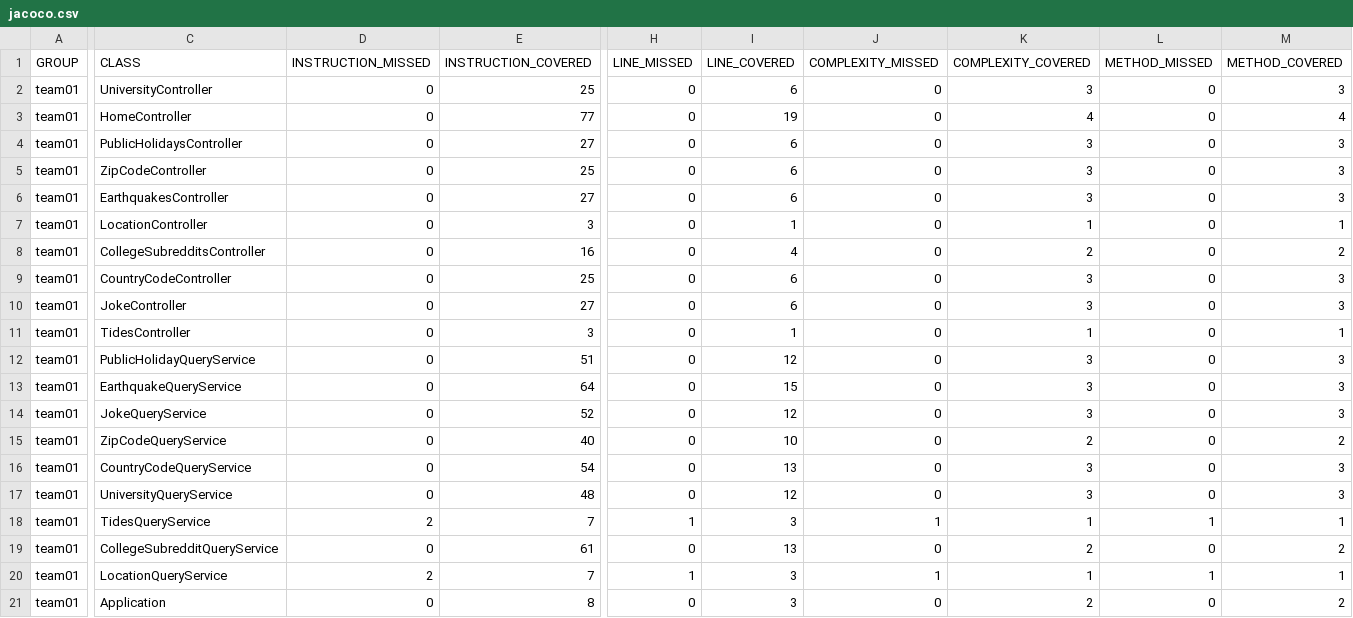
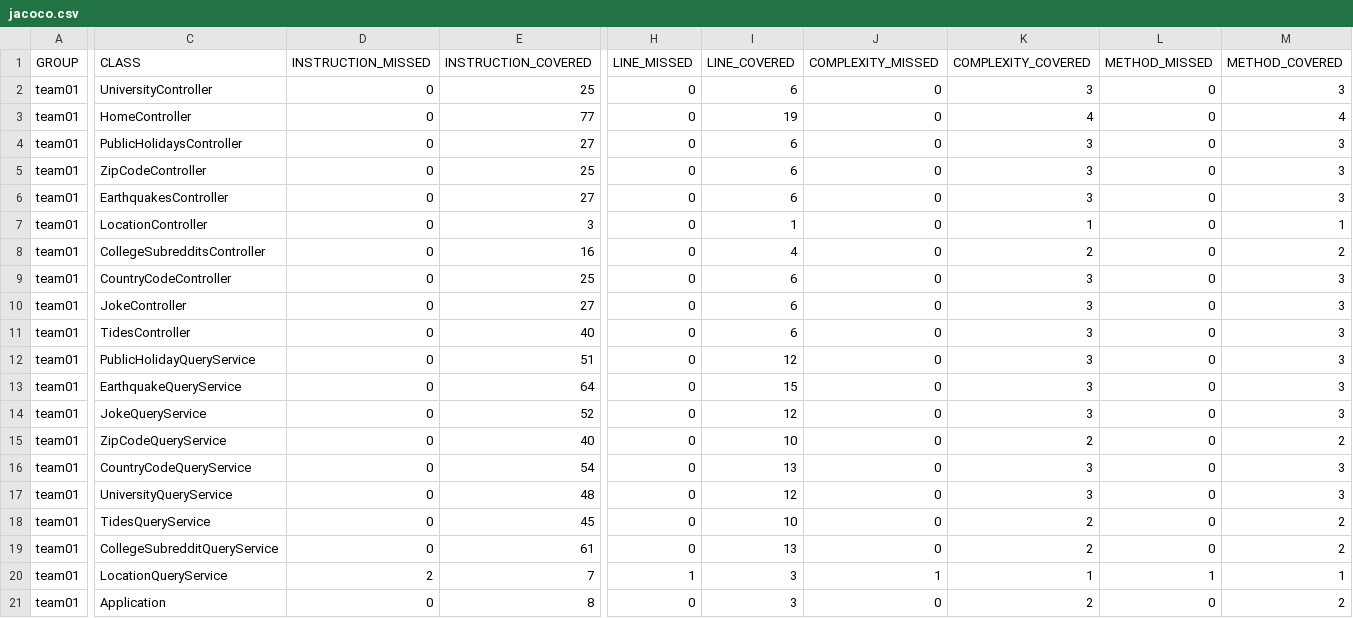
Before and after one commit to ucsb-cs156-s24/team01-s24-4pm-7, a CSV file: jacoco/jacoco.csv, drawn as a sheet; only a part is shown, gaps mark what is left out; the diff names each change by its address in the sheet, - before the commit and + after, or states it on an @@ line.

```diff
--- a/jacoco/jacoco.csv
+++ b/jacoco/jacoco.csv
-E11 (INSTRUCTION_COVERED): 3
+E11 (INSTRUCTION_COVERED): 40
-I11 (LINE_COVERED): 1
+I11 (LINE_COVERED): 6
-K11 (COMPLEXITY_COVERED): 1
+K11 (COMPLEXITY_COVERED): 3
-M11 (METHOD_COVERED): 1
+M11 (METHOD_COVERED): 3
-D18 (INSTRUCTION_MISSED): 2
+D18 (INSTRUCTION_MISSED): 0
-E18 (INSTRUCTION_COVERED): 7
+E18 (INSTRUCTION_COVERED): 45
-H18 (LINE_MISSED): 1
+H18 (LINE_MISSED): 0
-I18 (LINE_COVERED): 3
+I18 (LINE_COVERED): 10
-J18 (COMPLEXITY_MISSED): 1
+J18 (COMPLEXITY_MISSED): 0
-K18 (COMPLEXITY_COVERED): 1
+K18 (COMPLEXITY_COVERED): 2
-L18 (METHOD_MISSED): 1
+L18 (METHOD_MISSED): 0
-M18 (METHOD_COVERED): 1
+M18 (METHOD_COVERED): 2
```
Also changed, not shown: 11 other files.
